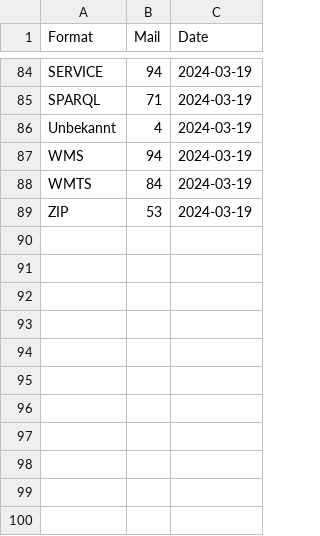
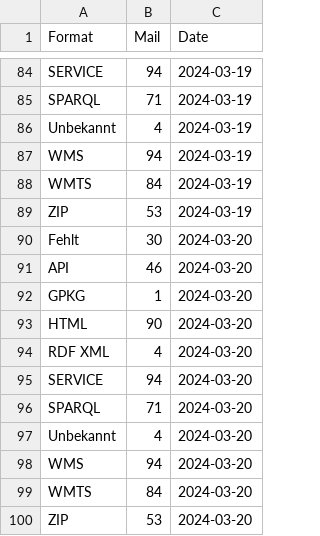
Before and after one commit to nrohrbach/OGD_Monitoring_BAFU, a CSV file: data/BAFU_OGD_Monitoring_Formats.csv, drawn as a sheet; only a part is shown, gaps mark what is left out; the diff names each change by its address in the sheet, - before the commit and + after, or states it on an @@ line.

```diff
--- a/data/BAFU_OGD_Monitoring_Formats.csv
+++ b/data/BAFU_OGD_Monitoring_Formats.csv
+row 90: Fehlt | 30 | 2024-03-20
+row 91: API | 46 | 2024-03-20
+row 92: GPKG | 1 | 2024-03-20
+row 93: HTML | 90 | 2024-03-20
+row 94: RDF XML | 4 | 2024-03-20
+row 95: SERVICE | 94 | 2024-03-20
+row 96: SPARQL | 71 | 2024-03-20
+row 97: Unbekannt | 4 | 2024-03-20
+row 98: WMS | 94 | 2024-03-20
+row 99: WMTS | 84 | 2024-03-20
+row 100: ZIP | 53 | 2024-03-20
```
Also changed, not shown: data/BAFU_OGD_Monitoring_Datasets.csv, data/BAFU_OGD_Monitoring_LastUpdate.csv, 4 other files.
